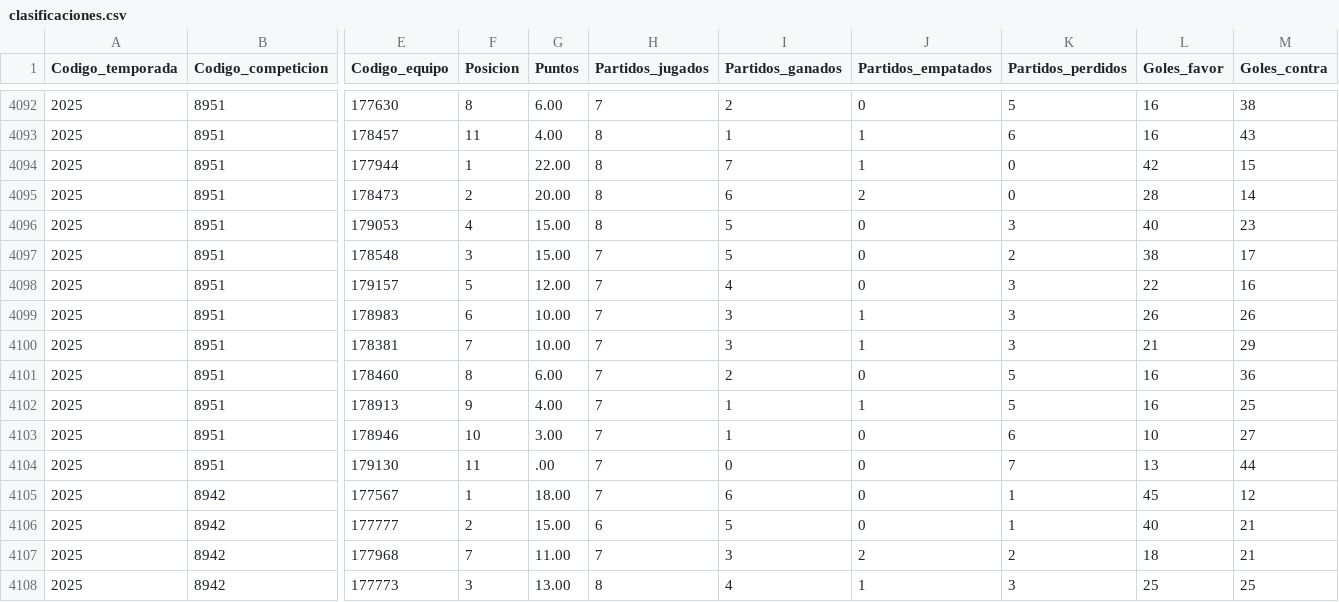
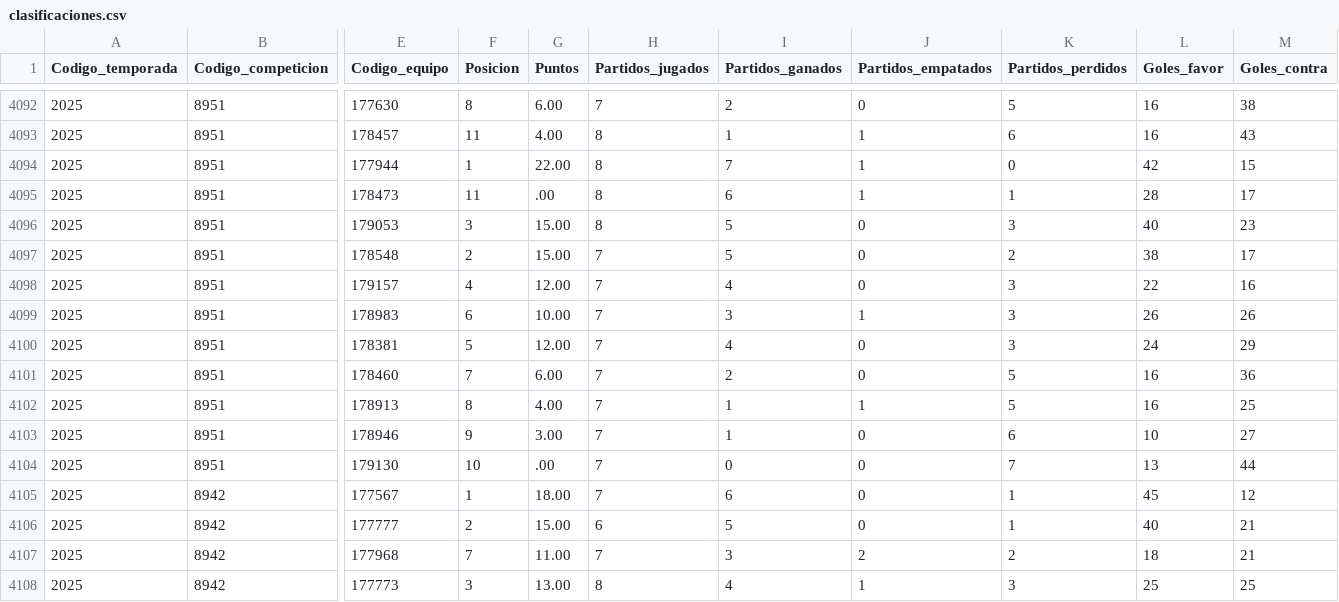
Before and after one commit to Jaimepas77/Liga_municipal, a CSV file: clasificaciones.csv, drawn as a sheet; only a part is shown, gaps mark what is left out; the diff names each change by its address in the sheet, - before the commit and + after, or states it on an @@ line.

```diff
--- a/clasificaciones.csv
+++ b/clasificaciones.csv
-F4095 (Posicion): 2
+F4095 (Posicion): 11
-G4095 (Puntos): 20.00
+G4095 (Puntos): .00
-J4095 (Partidos_empatados): 2
+J4095 (Partidos_empatados): 1
-K4095 (Partidos_perdidos): 0
+K4095 (Partidos_perdidos): 1
-M4095 (Goles_contra): 14
+M4095 (Goles_contra): 17
-F4096 (Posicion): 4
+F4096 (Posicion): 3
-F4097 (Posicion): 3
+F4097 (Posicion): 2
-F4098 (Posicion): 5
+F4098 (Posicion): 4
-F4100 (Posicion): 7
+F4100 (Posicion): 5
-G4100 (Puntos): 10.00
+G4100 (Puntos): 12.00
-I4100 (Partidos_ganados): 3
+I4100 (Partidos_ganados): 4
-J4100 (Partidos_empatados): 1
+J4100 (Partidos_empatados): 0
-L4100 (Goles_favor): 21
+L4100 (Goles_favor): 24
-F4101 (Posicion): 8
+F4101 (Posicion): 7
-F4102 (Posicion): 9
+F4102 (Posicion): 8
-F4103 (Posicion): 10
+F4103 (Posicion): 9
-F4104 (Posicion): 11
+F4104 (Posicion): 10
```
